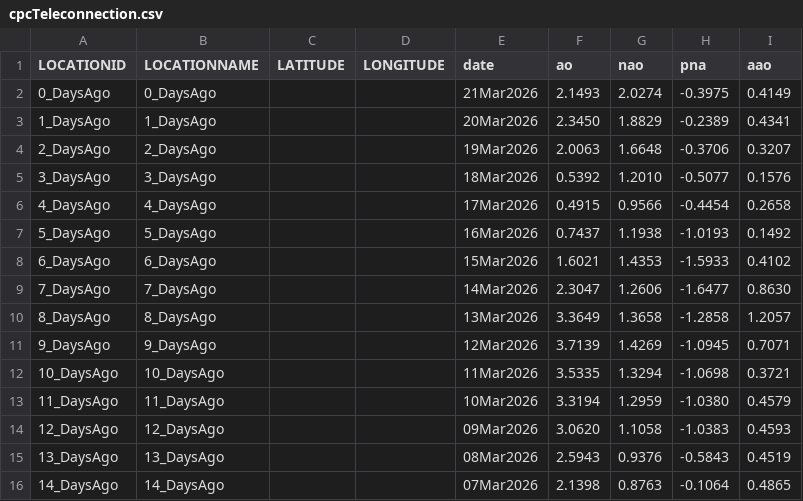
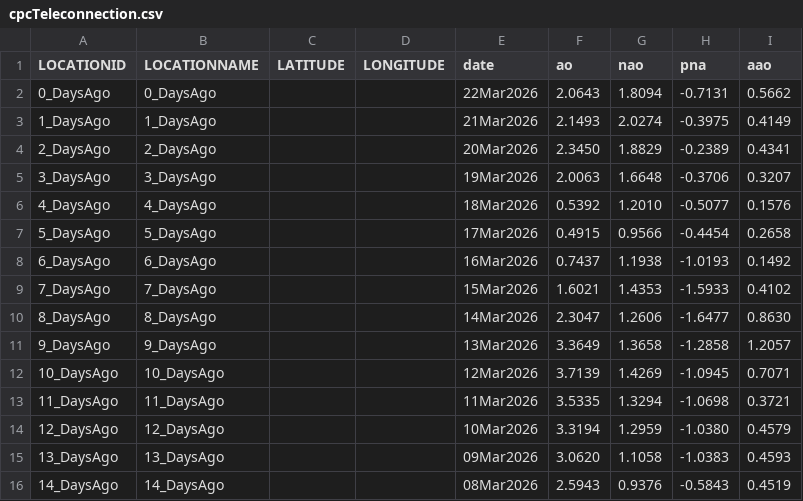
Before and after one commit to theweatherman561/cpcTeleconnectionNavCSV, a CSV file: cpcTeleconnection.csv, drawn as a sheet.

Commit message:
updated files

```diff
--- a/cpcTeleconnection.csv
+++ b/cpcTeleconnection.csv
@@ -1,16 +1,16 @@
 LOCATIONID,LOCATIONNAME,LATITUDE,LONGITUDE,date,ao,nao,pna,aao
-0_DaysAgo,0_DaysAgo,,,21Mar2026,2.1493,2.0274,-0.3975,0.4149
-1_DaysAgo,1_DaysAgo,,,20Mar2026,2.3450,1.8829,-0.2389,0.4341
-2_DaysAgo,2_DaysAgo,,,19Mar2026,2.0063,1.6648,-0.3706,0.3207
-3_DaysAgo,3_DaysAgo,,,18Mar2026,0.5392,1.2010,-0.5077,0.1576
-4_DaysAgo,4_DaysAgo,,,17Mar2026,0.4915,0.9566,-0.4454,0.2658
-5_DaysAgo,5_DaysAgo,,,16Mar2026,0.7437,1.1938,-1.0193,0.1492
-6_DaysAgo,6_DaysAgo,,,15Mar2026,1.6021,1.4353,-1.5933,0.4102
-7_DaysAgo,7_DaysAgo,,,14Mar2026,2.3047,1.2606,-1.6477,0.8630
-8_DaysAgo,8_DaysAgo,,,13Mar2026,3.3649,1.3658,-1.2858,1.2057
-9_DaysAgo,9_DaysAgo,,,12Mar2026,3.7139,1.4269,-1.0945,0.7071
-10_DaysAgo,10_DaysAgo,,,11Mar2026,3.5335,1.3294,-1.0698,0.3721
-11_DaysAgo,11_DaysAgo,,,10Mar2026,3.3194,1.2959,-1.0380,0.4579
-12_DaysAgo,12_DaysAgo,,,09Mar2026,3.0620,1.1058,-1.0383,0.4593
-13_DaysAgo,13_DaysAgo,,,08Mar2026,2.5943,0.9376,-0.5843,0.4519
-14_DaysAgo,14_DaysAgo,,,07Mar2026,2.1398,0.8763,-0.1064,0.4865
+0_DaysAgo,0_DaysAgo,,,22Mar2026,2.0643,1.8094,-0.7131,0.5662
+1_DaysAgo,1_DaysAgo,,,21Mar2026,2.1493,2.0274,-0.3975,0.4149
+2_DaysAgo,2_DaysAgo,,,20Mar2026,2.3450,1.8829,-0.2389,0.4341
+3_DaysAgo,3_DaysAgo,,,19Mar2026,2.0063,1.6648,-0.3706,0.3207
+4_DaysAgo,4_DaysAgo,,,18Mar2026,0.5392,1.2010,-0.5077,0.1576
+5_DaysAgo,5_DaysAgo,,,17Mar2026,0.4915,0.9566,-0.4454,0.2658
+6_DaysAgo,6_DaysAgo,,,16Mar2026,0.7437,1.1938,-1.0193,0.1492
+7_DaysAgo,7_DaysAgo,,,15Mar2026,1.6021,1.4353,-1.5933,0.4102
+8_DaysAgo,8_DaysAgo,,,14Mar2026,2.3047,1.2606,-1.6477,0.8630
+9_DaysAgo,9_DaysAgo,,,13Mar2026,3.3649,1.3658,-1.2858,1.2057
+10_DaysAgo,10_DaysAgo,,,12Mar2026,3.7139,1.4269,-1.0945,0.7071
+11_DaysAgo,11_DaysAgo,,,11Mar2026,3.5335,1.3294,-1.0698,0.3721
+12_DaysAgo,12_DaysAgo,,,10Mar2026,3.3194,1.2959,-1.0380,0.4579
+13_DaysAgo,13_DaysAgo,,,09Mar2026,3.0620,1.1058,-1.0383,0.4593
+14_DaysAgo,14_DaysAgo,,,08Mar2026,2.5943,0.9376,-0.5843,0.4519
```
